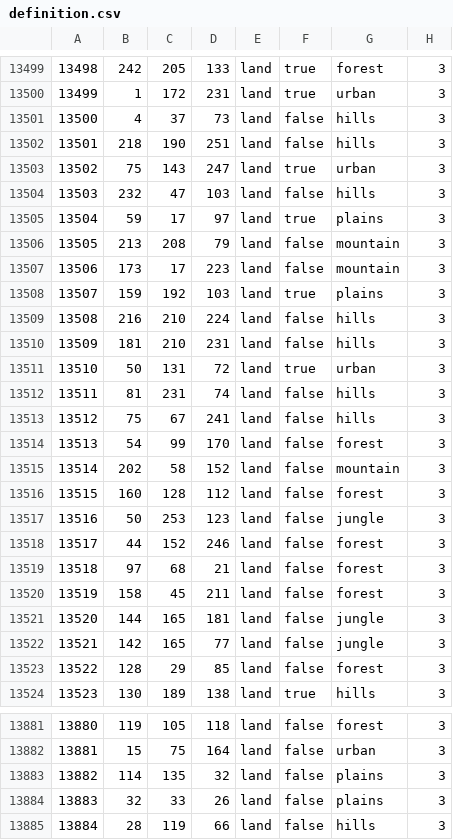
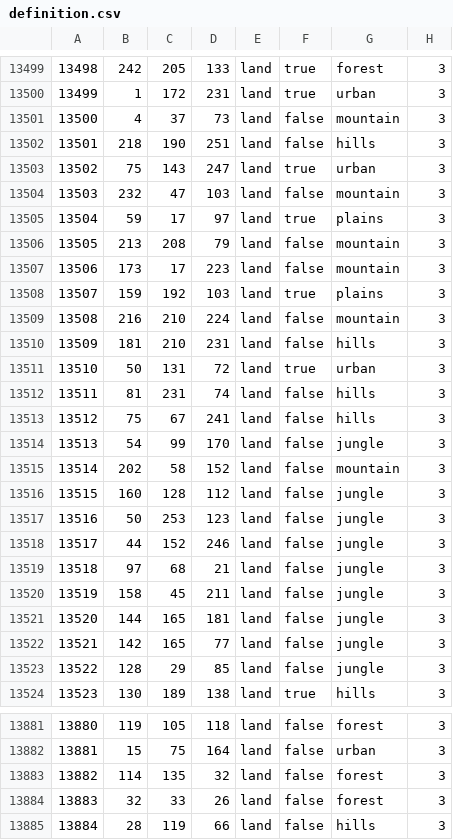
Before and after one commit to mengxinxier/Adorable-heart-beta1, a CSV file: map/definition.csv, drawn as a sheet; only a part is shown, gaps mark what is left out; the diff covers the shown part only.

```diff
--- a/map/definition.csv
+++ b/map/definition.csv
@@ -13500,6 +13500,6 @@
 13499;1;172;231;land;true;urban;3
-13500;4;37;73;land;false;hills;3
+13500;4;37;73;land;false;mountain;3
 13501;218;190;251;land;false;hills;3
 13502;75;143;247;land;true;urban;3
-13503;232;47;103;land;false;hills;3
+13503;232;47;103;land;false;mountain;3
 13504;59;17;97;land;true;plains;3
@@ -13508,3 +13508,3 @@
 13507;159;192;103;land;true;plains;3
-13508;216;210;224;land;false;hills;3
+13508;216;210;224;land;false;mountain;3
 13509;181;210;231;land;false;hills;3
@@ -13513,12 +13513,12 @@
 13512;75;67;241;land;false;hills;3
-13513;54;99;170;land;false;forest;3
+13513;54;99;170;land;false;jungle;3
 13514;202;58;152;land;false;mountain;3
-13515;160;128;112;land;false;forest;3
+13515;160;128;112;land;false;jungle;3
 13516;50;253;123;land;false;jungle;3
-13517;44;152;246;land;false;forest;3
-13518;97;68;21;land;false;forest;3
-13519;158;45;211;land;false;forest;3
+13517;44;152;246;land;false;jungle;3
+13518;97;68;21;land;false;jungle;3
+13519;158;45;211;land;false;jungle;3
 13520;144;165;181;land;false;jungle;3
 13521;142;165;77;land;false;jungle;3
-13522;128;29;85;land;false;forest;3
+13522;128;29;85;land;false;jungle;3
 13523;130;189;138;land;true;hills;3
@@ -13882,4 +13882,4 @@
 13881;15;75;164;land;false;urban;3
-13882;114;135;32;land;false;plains;3
-13883;32;33;26;land;false;plains;3
+13882;114;135;32;land;false;forest;3
+13883;32;33;26;land;false;forest;3
 13884;28;119;66;land;false;hills;3
```
Also changed, not shown: 76 edited cells elsewhere in this file, 7 other files.
